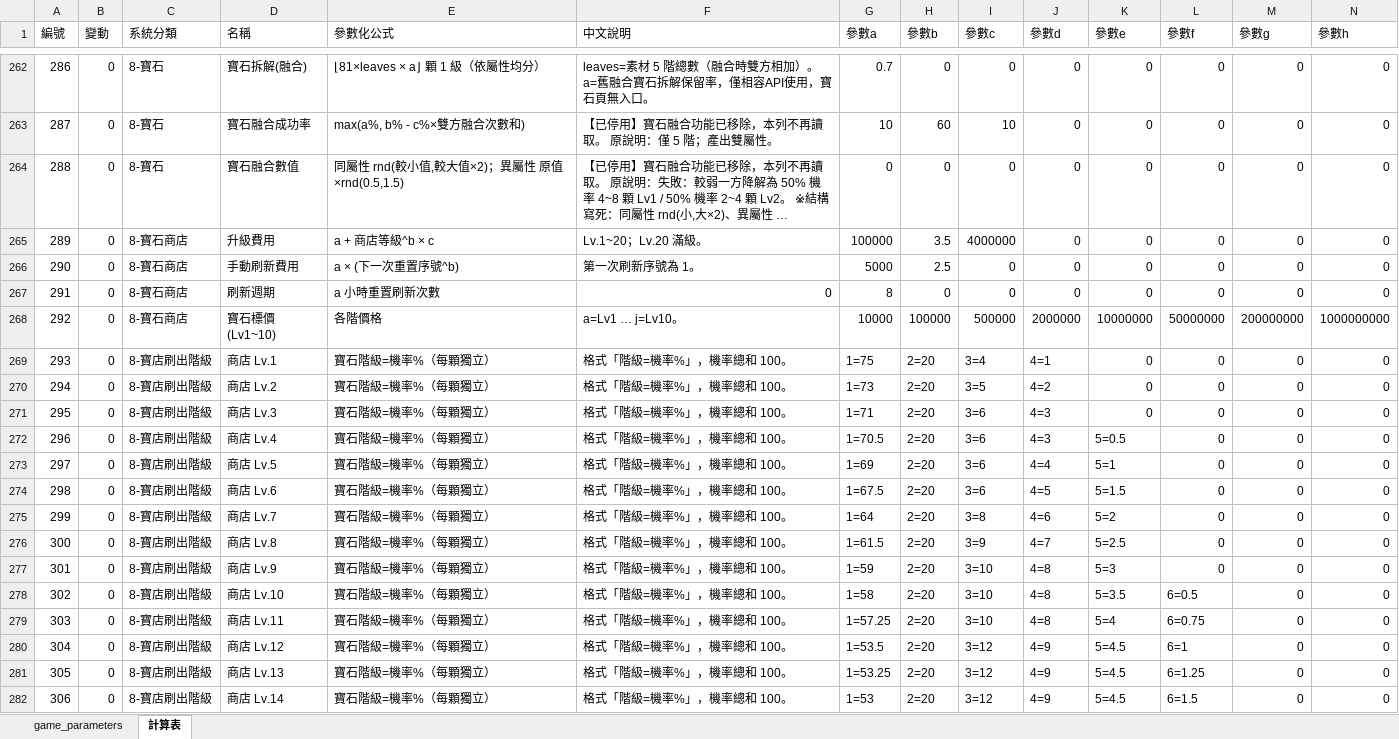
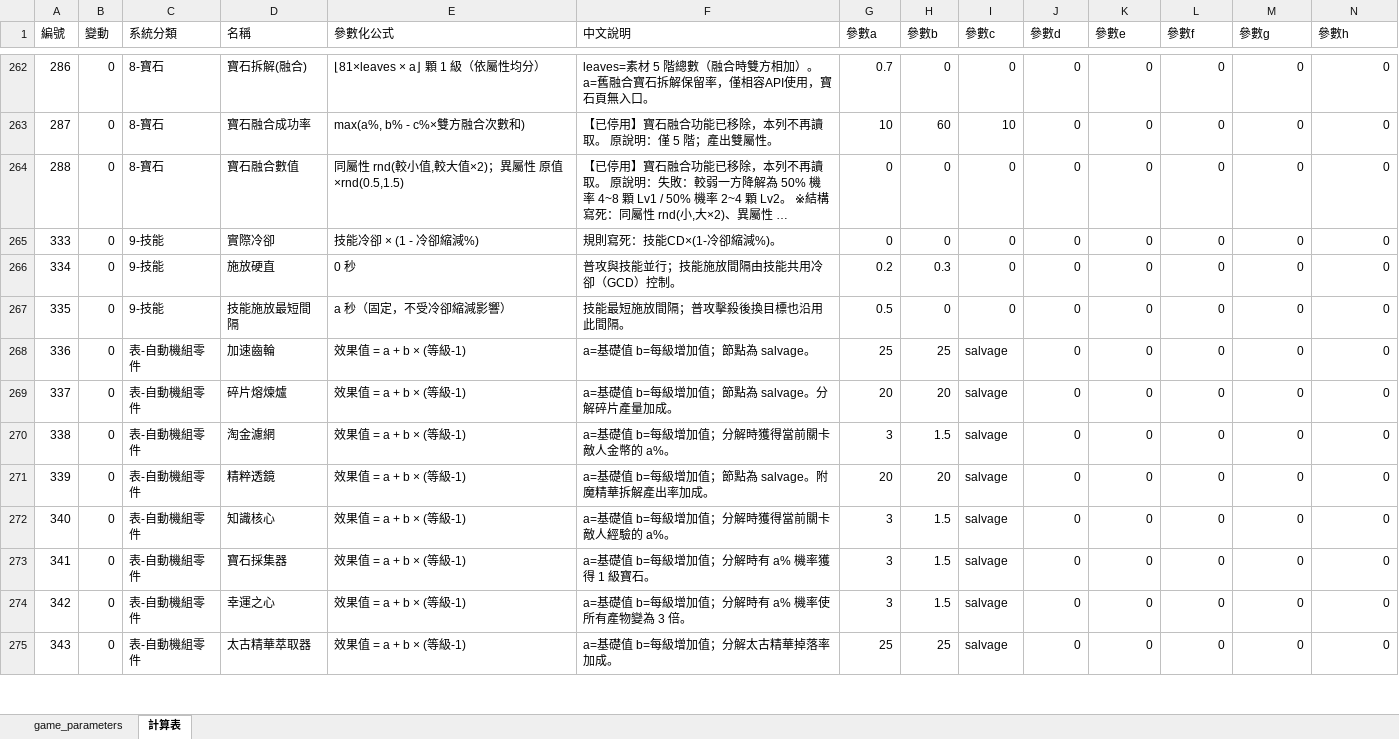
Before and after one commit to myKOF/Idle-RPG, an Excel workbook: config/Excel/game_parameters.xlsx, sheet 計算表, drawn as a sheet; only a part is shown, gaps mark what is left out; the shorter side is filled out with more unchanged rows; long unchanged cells end in …; values as stored, in another font and other column widths than the file's, no borders; rows hold the shown columns only; the diff covers the shown part only; the diff names each change by its address in the sheet, - before the commit and + after, or states it on an @@ line.

```diff
--- a/config/Excel/game_parameters.xlsx (sheet 計算表)
+++ b/config/Excel/game_parameters.xlsx (sheet 計算表)
-row 265: 289 | 0 | 8-寶石商店 | 升級費用 | a + 商店等級^b × c | Lv.1~20；Lv.20 滿級。 | 100000 | 3.5 | 4000000 | 0 | 0 | 0 | 0 | 0
-row 266: 290 | 0 | 8-寶石商店 | 手動刷新費用 | a × (下一次重置序號^b) | 第一次刷新序號為 1。 | 5000 | 2.5 | 0 | 0 | 0 | 0 | 0 | 0
-row 267: 291 | 0 | 8-寶石商店 | 刷新週期 | a 小時重置刷新次數 | 0 | 8 | 0 | 0 | 0 | 0 | 0 | 0 | 0
-row 268: 292 | 0 | 8-寶石商店 | 寶石標價(Lv1~10) | 各階價格 | a=Lv1 … j=Lv10。 | 10000 | 100000 | 500000 | 2000000 | 10000000 | 50000000 | 200000000 | 1000000000
-row 269: 293 | 0 | 8-寶店刷出階級 | 商店 Lv.1 | 寶石階級=機率%（每顆獨立） | 格式「階級=機率%」，機率總和 100。 | 1=75 | 2=20 | 3=4 | 4=1 | 0 | 0 | 0 | 0
-row 270: 294 | 0 | 8-寶店刷出階級 | 商店 Lv.2 | 寶石階級=機率%（每顆獨立） | 格式「階級=機率%」，機率總和 100。 | 1=73 | 2=20 | 3=5 | 4=2 | 0 | 0 | 0 | 0
-row 271: 295 | 0 | 8-寶店刷出階級 | 商店 Lv.3 | 寶石階級=機率%（每顆獨立） | 格式「階級=機率%」，機率總和 100。 | 1=71 | 2=20 | 3=6 | 4=3 | 0 | 0 | 0 | 0
-row 272: 296 | 0 | 8-寶店刷出階級 | 商店 Lv.4 | 寶石階級=機率%（每顆獨立） | 格式「階級=機率%」，機率總和 100。 | 1=70.5 | 2=20 | 3=6 | 4=3 | 5=0.5 | 0 | 0 | 0
-row 273: 297 | 0 | 8-寶店刷出階級 | 商店 Lv.5 | 寶石階級=機率%（每顆獨立） | 格式「階級=機率%」，機率總和 100。 | 1=69 | 2=20 | 3=6 | 4=4 | 5=1 | 0 | 0 | 0
-row 274: 298 | 0 | 8-寶店刷出階級 | 商店 Lv.6 | 寶石階級=機率%（每顆獨立） | 格式「階級=機率%」，機率總和 100。 | 1=67.5 | 2=20 | 3=6 | 4=5 | 5=1.5 | 0 | 0 | 0
-row 275: 299 | 0 | 8-寶店刷出階級 | 商店 Lv.7 | 寶石階級=機率%（每顆獨立） | 格式「階級=機率%」，機率總和 100。 | 1=64 | 2=20 | 3=8 | 4=6 | 5=2 | 0 | 0 | 0
-row 276: 300 | 0 | 8-寶店刷出階級 | 商店 Lv.8 | 寶石階級=機率%（每顆獨立） | 格式「階級=機率%」，機率總和 100。 | 1=61.5 | 2=20 | 3=9 | 4=7 | 5=2.5 | 0 | 0 | 0
-row 277: 301 | 0 | 8-寶店刷出階級 | 商店 Lv.9 | 寶石階級=機率%（每顆獨立） | 格式「階級=機率%」，機率總和 100。 | 1=59 | 2=20 | 3=10 | 4=8 | 5=3 | 0 | 0 | 0
-row 278: 302 | 0 | 8-寶店刷出階級 | 商店 Lv.10 | 寶石階級=機率%（每顆獨立） | 格式「階級=機率%」，機率總和 100。 | 1=58 | 2=20 | 3=10 | 4=8 | 5=3.5 | 6=0.5 | 0 | 0
-row 279: 303 | 0 | 8-寶店刷出階級 | 商店 Lv.11 | 寶石階級=機率%（每顆獨立） | 格式「階級=機率%」，機率總和 100。 | 1=57.25 | 2=20 | 3=10 | 4=8 | 5=4 | 6=0.75 | 0 | 0
-row 280: 304 | 0 | 8-寶店刷出階級 | 商店 Lv.12 | 寶石階級=機率%（每顆獨立） | 格式「階級=機率%」，機率總和 100。 | 1=53.5 | 2=20 | 3=12 | 4=9 | 5=4.5 | 6=1 | 0 | 0
-row 281: 305 | 0 | 8-寶店刷出階級 | 商店 Lv.13 | 寶石階級=機率%（每顆獨立） | 格式「階級=機率%」，機率總和 100。 | 1=53.25 | 2=20 | 3=12 | 4=9 | 5=4.5 | 6=1.25 | 0 | 0
-row 282: 306 | 0 | 8-寶店刷出階級 | 商店 Lv.14 | 寶石階級=機率%（每顆獨立） | 格式「階級=機率%」，機率總和 100。 | 1=53 | 2=20 | 3=12 | 4=9 | 5=4.5 | 6=1.5 | 0 | 0
```
Also changed, not shown: 26 removed rows elsewhere in this sheet, sheet game_parameters, formulas that keep their value, config/Excel/String.xlsx, 30 other files.
